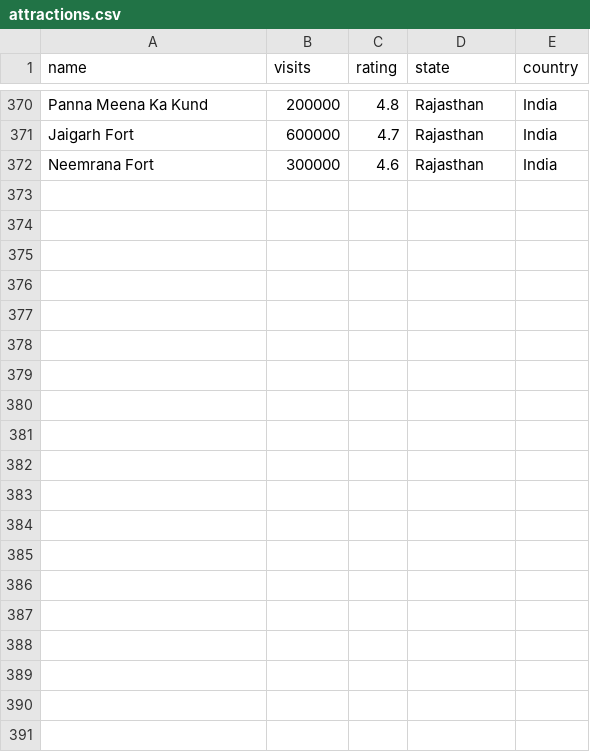
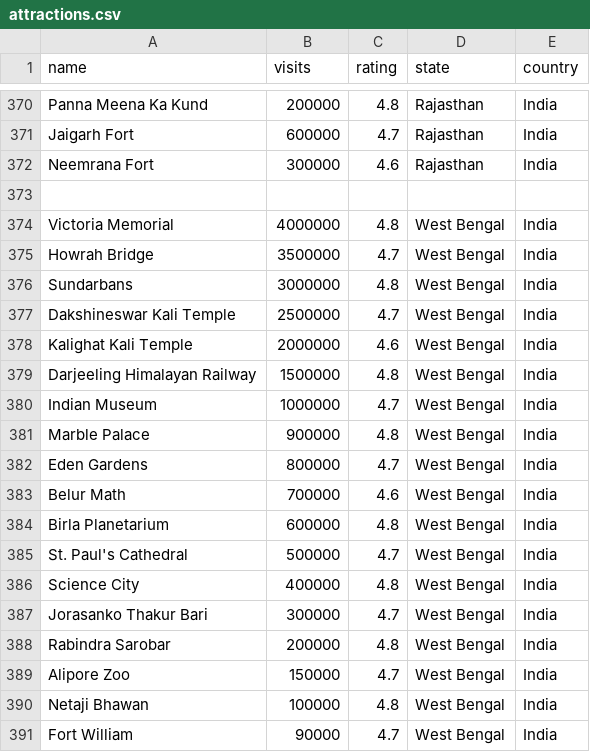
Before and after one commit to Roamify-Research/Machine-Learning, a CSV file: attractions.csv, drawn as a sheet; only a part is shown, gaps mark what is left out; the diff covers the shown part only; the diff names each change by its address in the sheet, - before the commit and + after, or states it on an @@ line.

Commit message:
Added West Bengal sample Dataset

```diff
--- a/attractions.csv
+++ b/attractions.csv
+row 373: (empty)
+row 374: Victoria Memorial | 4000000 | 4.8 | West Bengal | India
+row 375: Howrah Bridge | 3500000 | 4.7 | West Bengal | India
+row 376: Sundarbans | 3000000 | 4.8 | West Bengal | India
+row 377: Dakshineswar Kali Temple | 2500000 | 4.7 | West Bengal | India
+row 378: Kalighat Kali Temple | 2000000 | 4.6 | West Bengal | India
+row 379: Darjeeling Himalayan Railway | 1500000 | 4.8 | West Bengal | India
+row 380: Indian Museum | 1000000 | 4.7 | West Bengal | India
+row 381: Marble Palace | 900000 | 4.8 | West Bengal | India
+row 382: Eden Gardens | 800000 | 4.7 | West Bengal | India
+row 383: Belur Math | 700000 | 4.6 | West Bengal | India
+row 384: Birla Planetarium | 600000 | 4.8 | West Bengal | India
+row 385: St. Paul's Cathedral | 500000 | 4.7 | West Bengal | India
+row 386: Science City | 400000 | 4.8 | West Bengal | India
+row 387: Jorasanko Thakur Bari | 300000 | 4.7 | West Bengal | India
+row 388: Rabindra Sarobar | 200000 | 4.8 | West Bengal | India
+row 389: Alipore Zoo | 150000 | 4.7 | West Bengal | India
+row 390: Netaji Bhawan | 100000 | 4.8 | West Bengal | India
+row 391: Fort William | 90000 | 4.7 | West Bengal | India
```
Also changed, not shown: 12 added rows elsewhere in this file.
